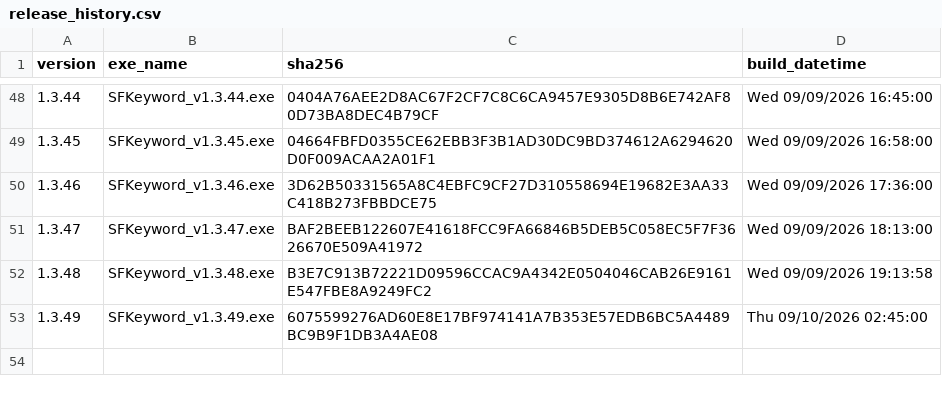
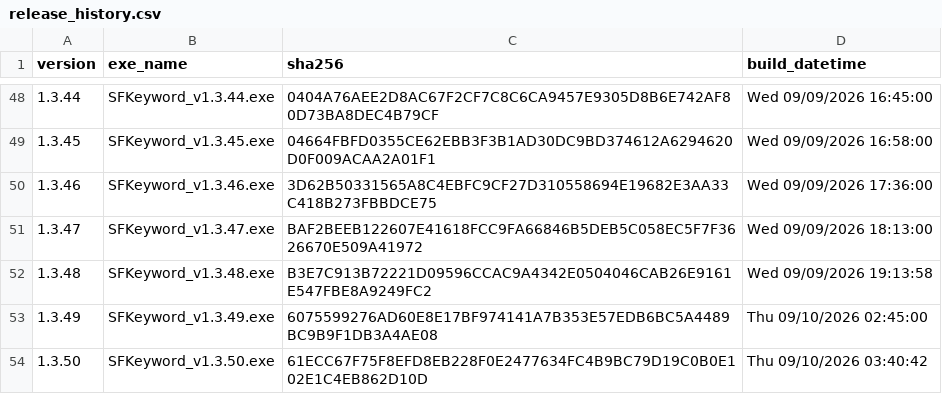
Before and after one commit to haremking7025/sfbot-control, a CSV file: docs/release_history.csv, drawn as a sheet; only a part is shown, gaps mark what is left out; the diff names each change by its address in the sheet, - before the commit and + after, or states it on an @@ line.

```diff
--- a/docs/release_history.csv
+++ b/docs/release_history.csv
+row 54: 1.3.50 | SFKeyword_v1.3.50.exe | 61ECC67F75F8EFD8EB228F0E2477634FC4B9BC79D19C0B0E102E1C4EB862D10D | Thu 09/10/2026 03:40:42
```
Also changed, not shown: 2 other files.
